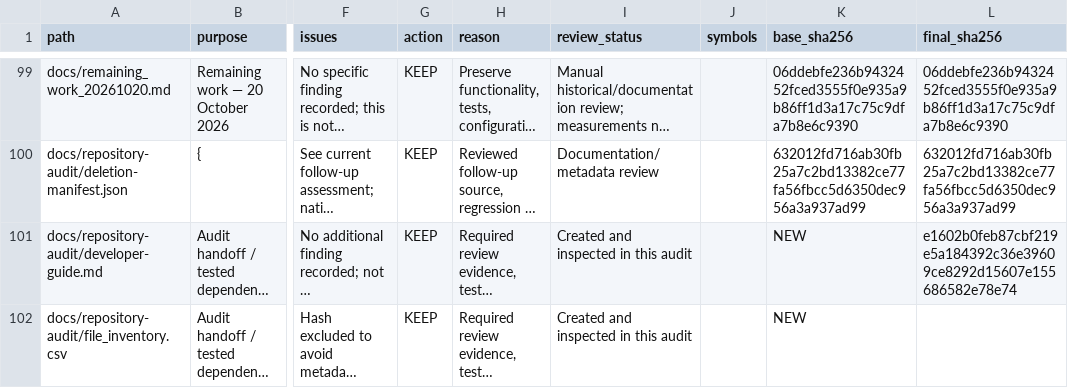
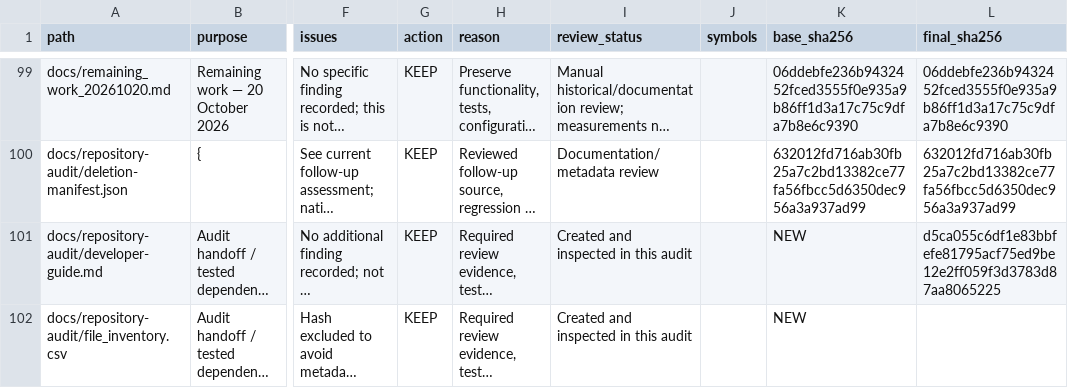
Before and after one commit to guna-hash/selfsentry, a CSV file: docs/repository-audit/file_inventory.csv, drawn as a sheet; only a part is shown, gaps mark what is left out; long unchanged cells end in …; the diff covers the shown part only; the diff names each change by its address in the sheet, - before the commit and + after, or states it on an @@ line.

```diff
--- a/docs/repository-audit/file_inventory.csv
+++ b/docs/repository-audit/file_inventory.csv
-L101 (final_sha256): e1602b0feb87cbf219e5a184392c36e39609ce8292d15607e155686582e78e74
+L101 (final_sha256): d5ca055c6df1e83bbfefe81795acf75ed9be12e2ff059f3d3783d87aa8065225
```
Also changed, not shown: 3 added rows and 8 edited cells elsewhere in this file, 6 other files.
